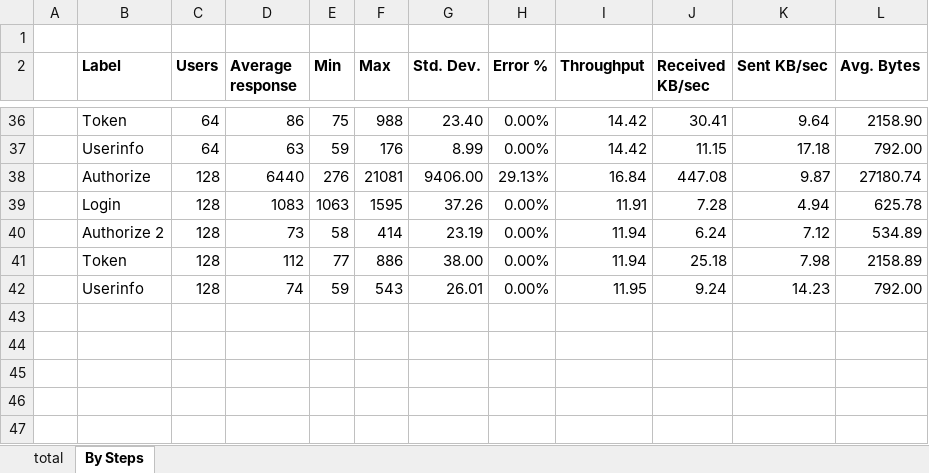
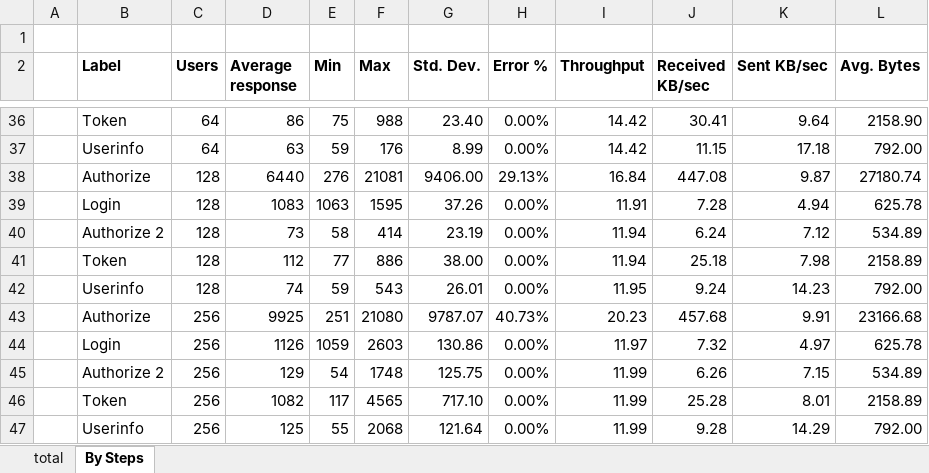
Before and after one commit to merlot-education/merlot-aas, an Excel workbook: doc/verify/load/graphs_login_tests.xlsx, sheet By Steps, drawn as a sheet; only a part is shown, gaps mark what is left out; values as stored, in another font and other column widths than the file's, no borders; charts and pictures not drawn; the diff names each change by its address in the sheet, - before the commit and + after, or states it on an @@ line.

Commit message:
Update doc/verify/load/graphs_IAT_tests.xlsx, doc/verify/load/graphs_login_tests.xlsx

```diff
--- a/doc/verify/load/graphs_login_tests.xlsx (sheet By Steps)
+++ b/doc/verify/load/graphs_login_tests.xlsx (sheet By Steps)
+row 43:  | Authorize | 256 | 9925 | 251 | 21080 | 9787.07 | 40.73% | 20.23 | 457.68 | 9.91 | 23166.68
+row 44:  | Login | 256 | 1126 | 1059 | 2603 | 130.86 | 0.00% | 11.97 | 7.32 | 4.97 | 625.78
+row 45:  | Authorize 2 | 256 | 129 | 54 | 1748 | 125.75 | 0.00% | 11.99 | 6.26 | 7.15 | 534.89
+row 46:  | Token | 256 | 1082 | 117 | 4565 | 717.10 | 0.00% | 11.99 | 25.28 | 8.01 | 2158.89
+row 47:  | Userinfo | 256 | 125 | 55 | 2068 | 121.64 | 0.00% | 11.99 | 9.28 | 14.29 | 792.00
```
Also changed, not shown: sheet total, charts or pictures, doc/verify/load/graphs_IAT_tests.xlsx.
